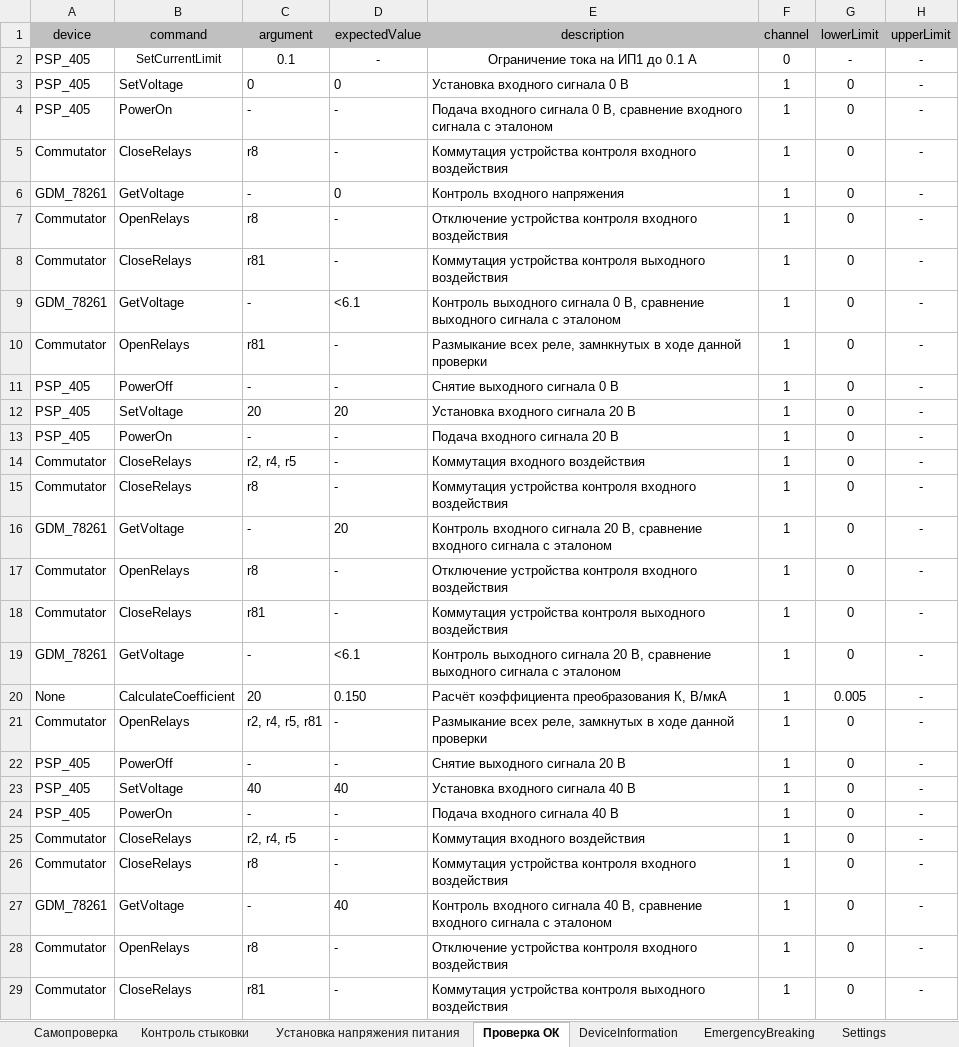
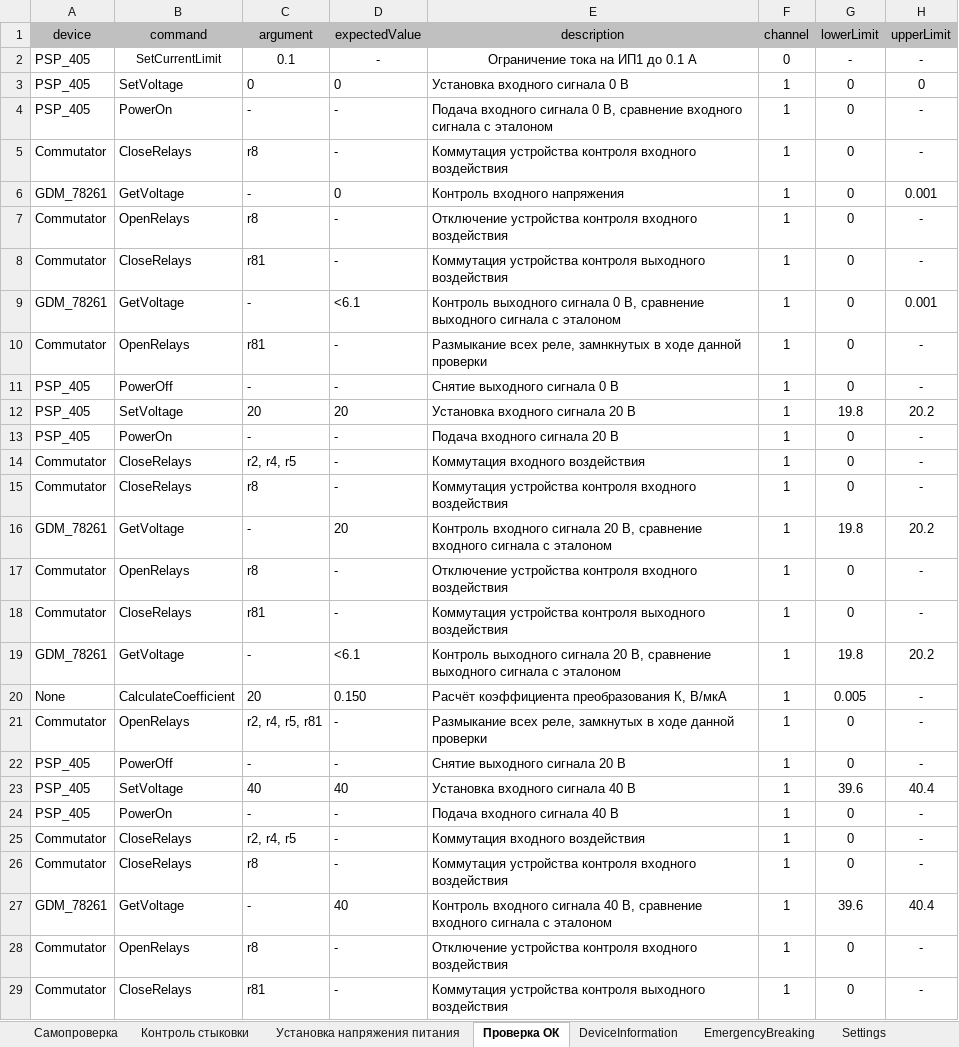
Before and after one commit to storonniy/UCA, an Excel workbook: USA/UCA.xlsx, sheet Проверка ОК, drawn as a sheet; only a part is shown; values as stored, in another font and other column widths than the file's, no borders; the diff covers the shown part only; the diff names each change by its address in the sheet, - before the commit and + after, or states it on an @@ line.

```diff
--- a/USA/UCA.xlsx (sheet Проверка ОК)
+++ b/USA/UCA.xlsx (sheet Проверка ОК)
-H3 (upperLimit): -
+H3 (upperLimit): 0
-H6 (upperLimit): -
+H6 (upperLimit): 0.001
-H9 (upperLimit): -
+H9 (upperLimit): 0.001
-G12 (lowerLimit): 0
+G12 (lowerLimit): 19.8
-H12 (upperLimit): -
+H12 (upperLimit): 20.2
-G16 (lowerLimit): 0
+G16 (lowerLimit): 19.8
-H16 (upperLimit): -
+H16 (upperLimit): 20.2
-G19 (lowerLimit): 0
+G19 (lowerLimit): 19.8
-H19 (upperLimit): -
+H19 (upperLimit): 20.2
-G23 (lowerLimit): 0
+G23 (lowerLimit): 39.6
-H23 (upperLimit): -
+H23 (upperLimit): 40.4
-G27 (lowerLimit): 0
+G27 (lowerLimit): 39.6
-H27 (upperLimit): -
+H27 (upperLimit): 40.4
```
Also changed, not shown: 142 edited cells elsewhere in this sheet, sheet Самопроверка, sheet Установка напряжения питания, sheet Контроль стыковки, 1 other file.
